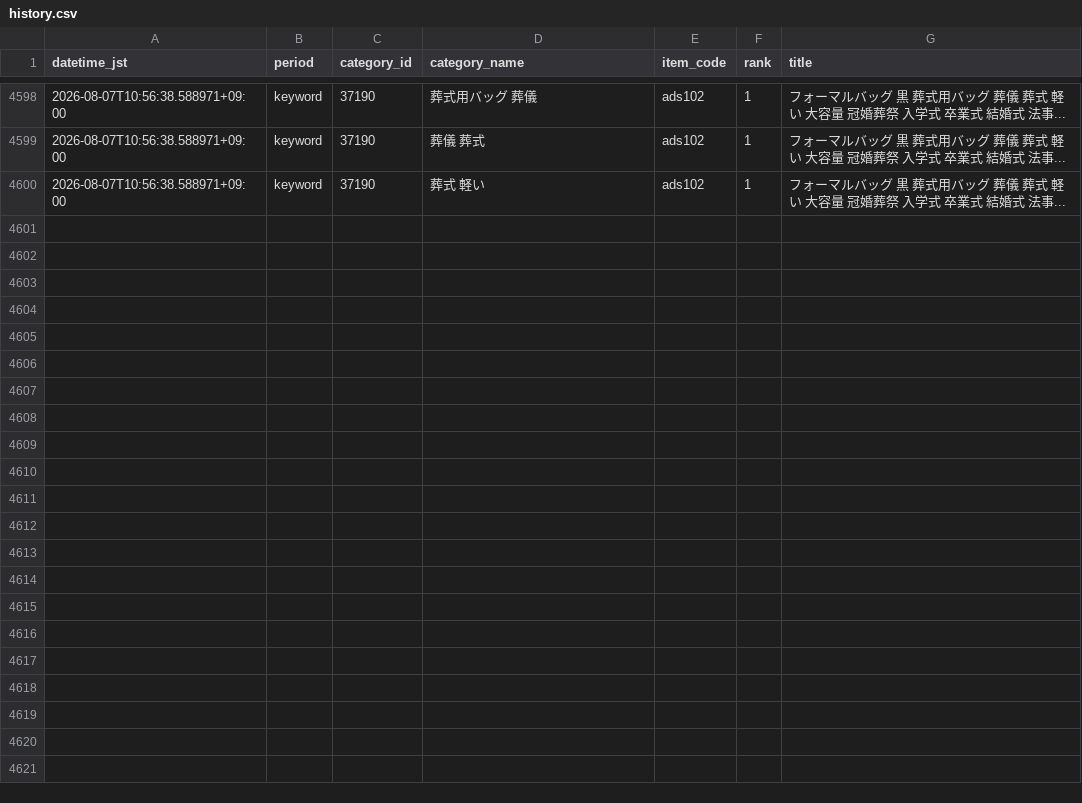
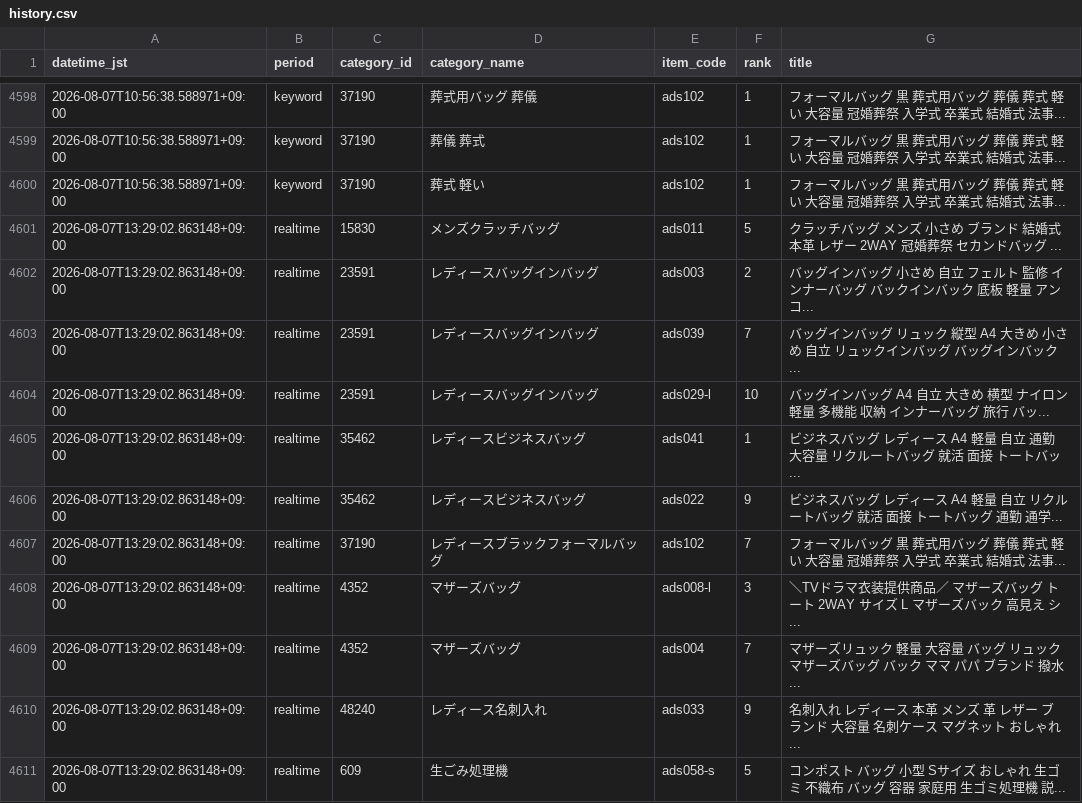
Before and after one commit to ads-hideki/yahoo-ranking-monitor, a CSV file: data/history.csv, drawn as a sheet; only a part is shown, gaps mark what is left out; the diff names each change by its address in the sheet, - before the commit and + after, or states it on an @@ line.

```diff
--- a/data/history.csv
+++ b/data/history.csv
+row 4601: 2026-08-07T13:29:02.863148+09:00 | realtime | 15830 | メンズクラッチバッグ | ads011 | 5 | クラッチバッグ メンズ 小さめ ブランド 結婚式 本革 レザー 2WAY 冠婚葬祭 セカンドバッグ ...
+row 4602: 2026-08-07T13:29:02.863148+09:00 | realtime | 23591 | レディースバッグインバッグ | ads003 | 2 | バッグインバッグ 小さめ 自立 フェルト 監修 インナーバッグ バックインバック 底板 軽量 アンコ...
+row 4603: 2026-08-07T13:29:02.863148+09:00 | realtime | 23591 | レディースバッグインバッグ | ads039 | 7 | バッグインバッグ リュック 縦型 A4 大きめ 小さめ 自立 リュックインバッグ バッグインバック ...
+row 4604: 2026-08-07T13:29:02.863148+09:00 | realtime | 23591 | レディースバッグインバッグ | ads029-l | 10 | バッグインバッグ A4 自立 大きめ 横型 ナイロン 軽量 多機能 収納 インナーバッグ 旅行 バッ...
+row 4605: 2026-08-07T13:29:02.863148+09:00 | realtime | 35462 | レディースビジネスバッグ | ads041 | 1 | ビジネスバッグ レディース A4 軽量 自立 通勤 大容量 リクルートバッグ 就活 面接 トートバッ...
+row 4606: 2026-08-07T13:29:02.863148+09:00 | realtime | 35462 | レディースビジネスバッグ | ads022 | 9 | ビジネスバッグ レディース A4 軽量 自立 リクルートバッグ 就活 面接 トートバッグ 通勤 通学...
+row 4607: 2026-08-07T13:29:02.863148+09:00 | realtime | 37190 | レディースブラックフォーマルバッグ | ads102 | 7 | フォーマルバッグ 黒 葬式用バッグ 葬儀 葬式 軽い 大容量 冠婚葬祭 入学式 卒業式 結婚式 法事...
+row 4608: 2026-08-07T13:29:02.863148+09:00 | realtime | 4352 | マザーズバッグ | ads008-l | 3 | ＼TVドラマ衣装提供商品／ マザーズバッグ トート 2WAY サイズ L マザーズバック 高見え シ...
+row 4609: 2026-08-07T13:29:02.863148+09:00 | realtime | 4352 | マザーズバッグ | ads004 | 7 | マザーズリュック 軽量 大容量 バッグ リュック マザーズバッグ バック ママ パパ ブランド 撥水...
+row 4610: 2026-08-07T13:29:02.863148+09:00 | realtime | 48240 | レディース名刺入れ | ads033 | 9 | 名刺入れ レディース 本革 メンズ 革 レザー ブランド 大容量 名刺ケース マグネット おしゃれ ...
+row 4611: 2026-08-07T13:29:02.863148+09:00 | realtime | 609 | 生ごみ処理機 | ads058-s | 5 | コンポスト バッグ 小型 Sサイズ おしゃれ 生ゴミ 不織布 バッグ 容器 家庭用 生ゴミ処理機 説...
```
Also changed, not shown: 4 other files.
